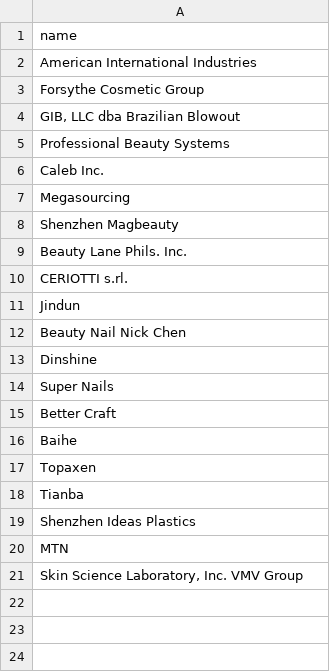
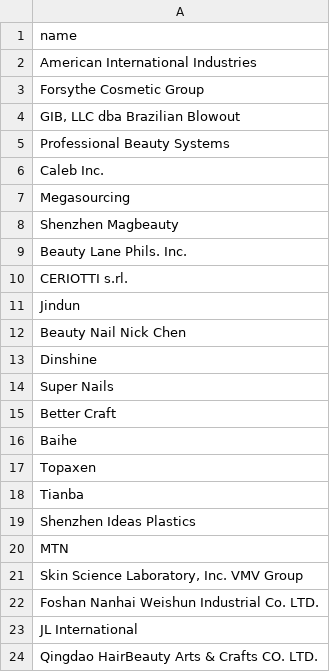
Before and after one commit to devhood/mean-erp, a CSV file: data/csv/suppliers.csv, drawn as a sheet.

Commit message:
suppliers

```diff
--- a/data/csv/suppliers.csv
+++ b/data/csv/suppliers.csv
@@ -21 +21,4 @@ name
 "Skin Science Laboratory, Inc. VMV Group"
+"Foshan Nanhai Weishun Industrial Co. LTD."
+"JL International"
+"Qingdao HairBeauty Arts & Crafts CO. LTD."
```
Also changed, not shown: 4 other files.
